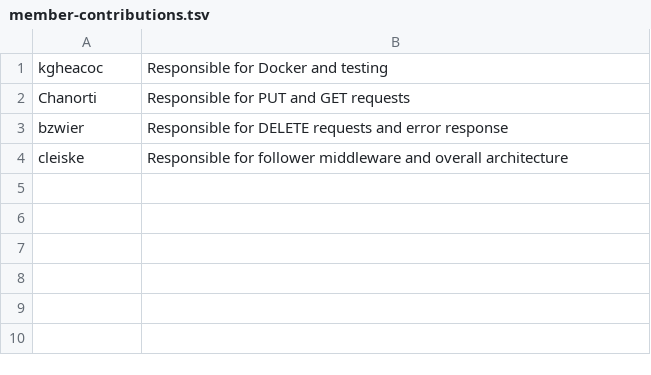
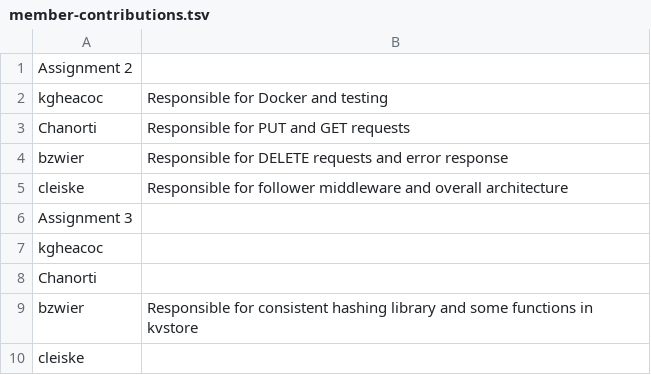
Before and after one commit to kgheacock/kvstore, a TSV file: member-contributions.tsv, drawn as a sheet.

Commit message:
Update member-contributions.tsv

```diff
--- a/member-contributions.tsv
+++ b/member-contributions.tsv
@@ -1 +1,2 @@
+Assignment 2
 kgheacoc	Responsible for Docker and testing
@@ -4 +5,6 @@ bzwier	Responsible for DELETE requests and error response
 cleiske	Responsible for follower middleware and overall architecture
+Assignment 3
+kgheacoc	
+Chanorti	
+bzwier	Responsible for consistent hashing library and some functions in kvstore
+cleiske
```
